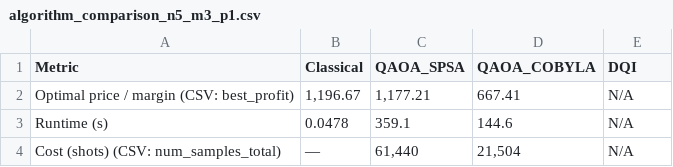
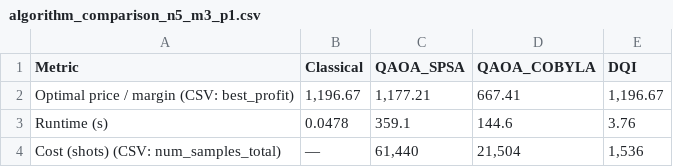
Before and after one commit to kaistermaister1/YQuantum-Dashboard, a CSV file: SOLUTIONS/HEURISTICS/plots/algorithm_comparison_n5_m3_p1.csv, drawn as a sheet.

```diff
--- a/SOLUTIONS/HEURISTICS/plots/algorithm_comparison_n5_m3_p1.csv
+++ b/SOLUTIONS/HEURISTICS/plots/algorithm_comparison_n5_m3_p1.csv
@@ -1,4 +1,4 @@
 Metric,Classical,QAOA_SPSA,QAOA_COBYLA,DQI
-Optimal price / margin (CSV: best_profit),"1,196.67","1,177.21",667.41,N/A
-Runtime (s),0.0478,359.1,144.6,N/A
-Cost (shots) (CSV: num_samples_total),—,"61,440","21,504",N/A
+Optimal price / margin (CSV: best_profit),"1,196.67","1,177.21",667.41,"1,196.67"
+Runtime (s),0.0478,359.1,144.6,3.76
+Cost (shots) (CSV: num_samples_total),—,"61,440","21,504","1,536"
```
Also changed, not shown: SOLUTIONS/HEURISTICS/run_summaries.csv, 6 other files.
